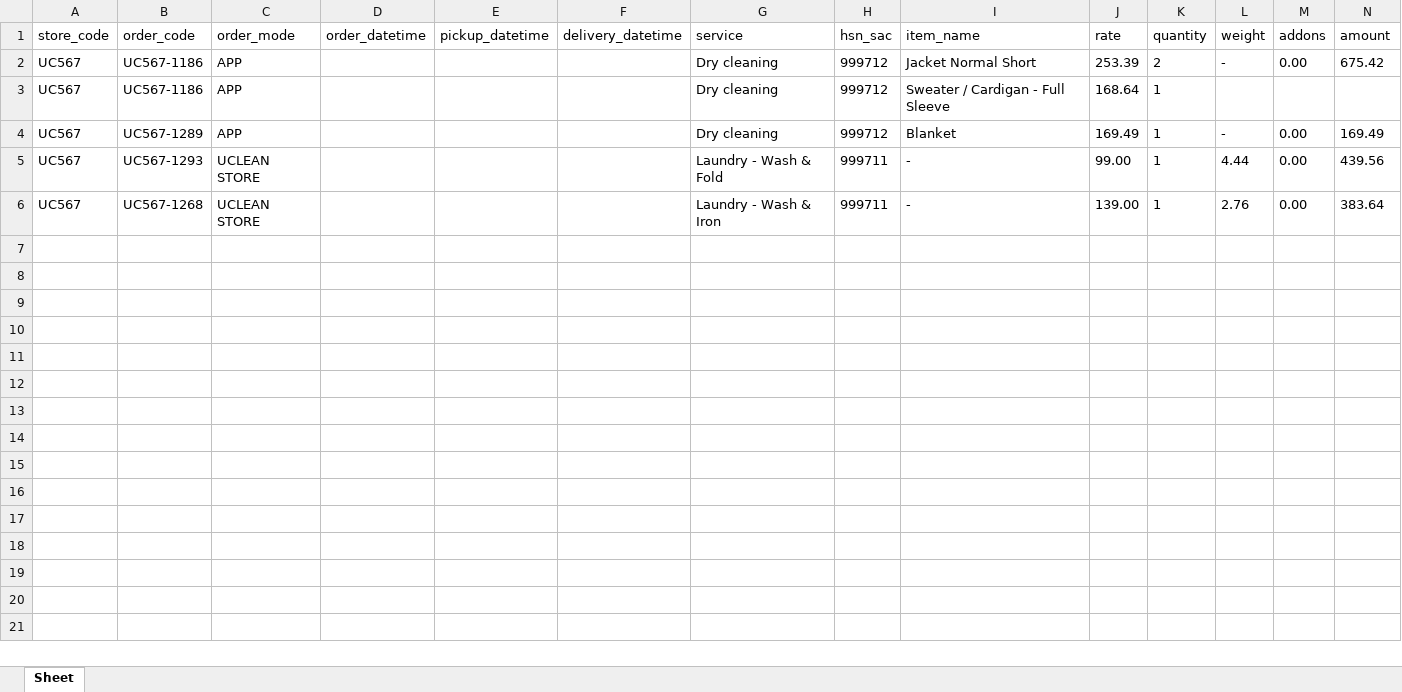
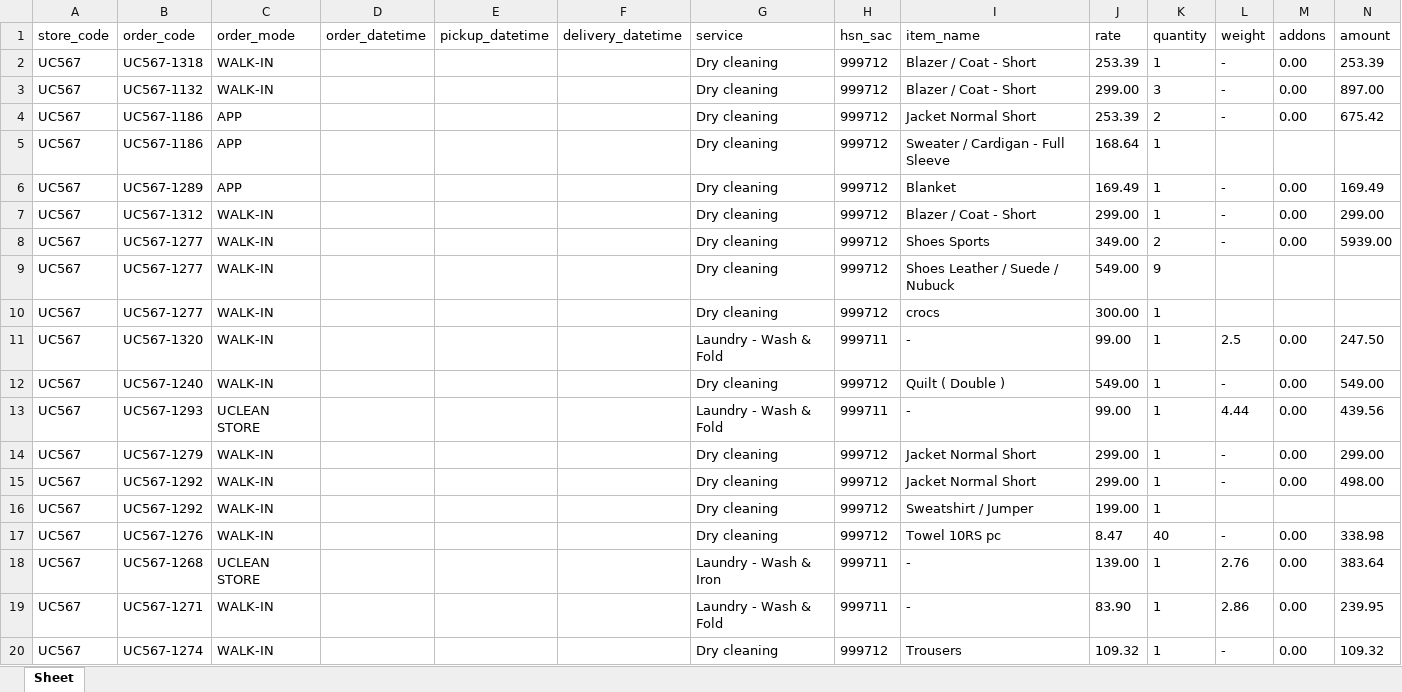
Before and after one commit to wagid-sheikh/simplify_downloader, an Excel workbook: docs/uc_page_htmls/downloaded_excels/UC567-order_details.xlsx, sheet Sheet, drawn as a sheet; only a part is shown; values as stored, in another font and other column widths than the file's, no borders; the diff covers the shown part only; the diff names each change by its address in the sheet, - before the commit and + after, or states it on an @@ line.

```diff
--- a/docs/uc_page_htmls/downloaded_excels/UC567-order_details.xlsx (sheet Sheet)
+++ b/docs/uc_page_htmls/downloaded_excels/UC567-order_details.xlsx (sheet Sheet)
+row 2: UC567 | UC567-1318 | WALK-IN |  |  |  | Dry cleaning | 999712 | Blazer / Coat - Short | 253.39 | 1 | - | 0.00 | 253.39
+row 3: UC567 | UC567-1132 | WALK-IN |  |  |  | Dry cleaning | 999712 | Blazer / Coat - Short | 299.00 | 3 | - | 0.00 | 897.00
+row 7: UC567 | UC567-1312 | WALK-IN |  |  |  | Dry cleaning | 999712 | Blazer / Coat - Short | 299.00 | 1 | - | 0.00 | 299.00
+row 8: UC567 | UC567-1277 | WALK-IN |  |  |  | Dry cleaning | 999712 | Shoes Sports | 349.00 | 2 | - | 0.00 | 5939.00
+row 9: UC567 | UC567-1277 | WALK-IN |  |  |  | Dry cleaning | 999712 | Shoes Leather / Suede / Nubuck | 549.00 | 9
+row 10: UC567 | UC567-1277 | WALK-IN |  |  |  | Dry cleaning | 999712 | crocs | 300.00 | 1
+row 11: UC567 | UC567-1320 | WALK-IN |  |  |  | Laundry - Wash & Fold | 999711 | - | 99.00 | 1 | 2.5 | 0.00 | 247.50
+row 12: UC567 | UC567-1240 | WALK-IN |  |  |  | Dry cleaning | 999712 | Quilt ( Double ) | 549.00 | 1 | - | 0.00 | 549.00
+row 14: UC567 | UC567-1279 | WALK-IN |  |  |  | Dry cleaning | 999712 | Jacket Normal Short | 299.00 | 1 | - | 0.00 | 299.00
+row 15: UC567 | UC567-1292 | WALK-IN |  |  |  | Dry cleaning | 999712 | Jacket Normal Short | 299.00 | 1 | - | 0.00 | 498.00
+row 16: UC567 | UC567-1292 | WALK-IN |  |  |  | Dry cleaning | 999712 | Sweatshirt / Jumper | 199.00 | 1
+row 17: UC567 | UC567-1276 | WALK-IN |  |  |  | Dry cleaning | 999712 | Towel 10RS pc | 8.47 | 40 | - | 0.00 | 338.98
+row 19: UC567 | UC567-1271 | WALK-IN |  |  |  | Laundry - Wash & Fold | 999711 | - | 83.90 | 1 | 2.86 | 0.00 | 239.95
+row 20: UC567 | UC567-1274 | WALK-IN |  |  |  | Dry cleaning | 999712 | Trousers | 109.32 | 1 | - | 0.00 | 109.32
```
Also changed, not shown: 16 added rows elsewhere in this sheet, docs/uc_page_htmls/downloaded_excels/UC567-base_order_info.xlsx, docs/uc_page_htmls/downloaded_excels/UC567-payment_details.xlsx, 4 other files.
